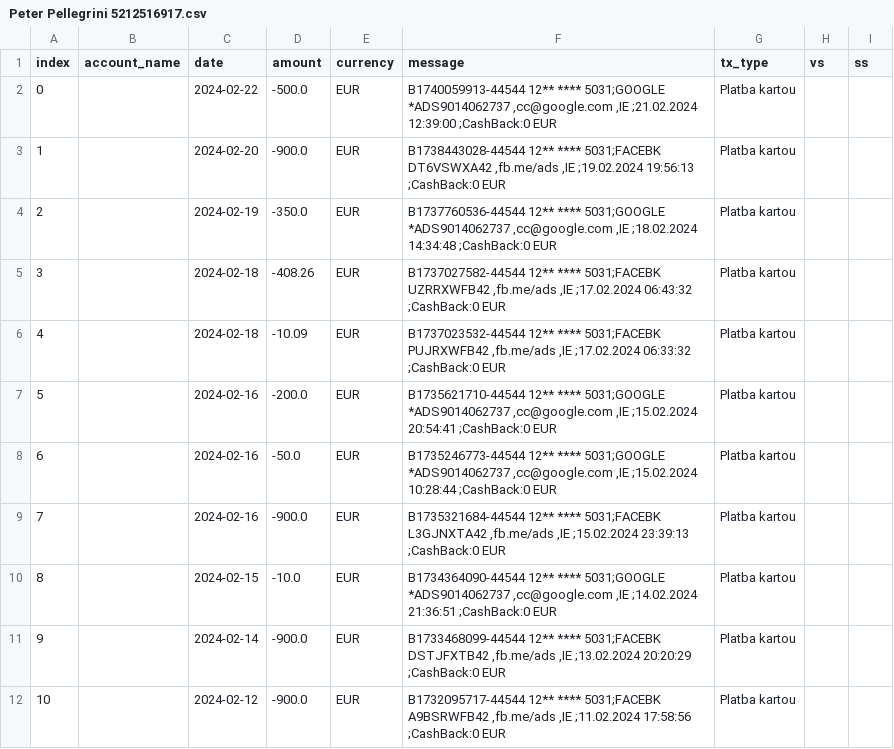
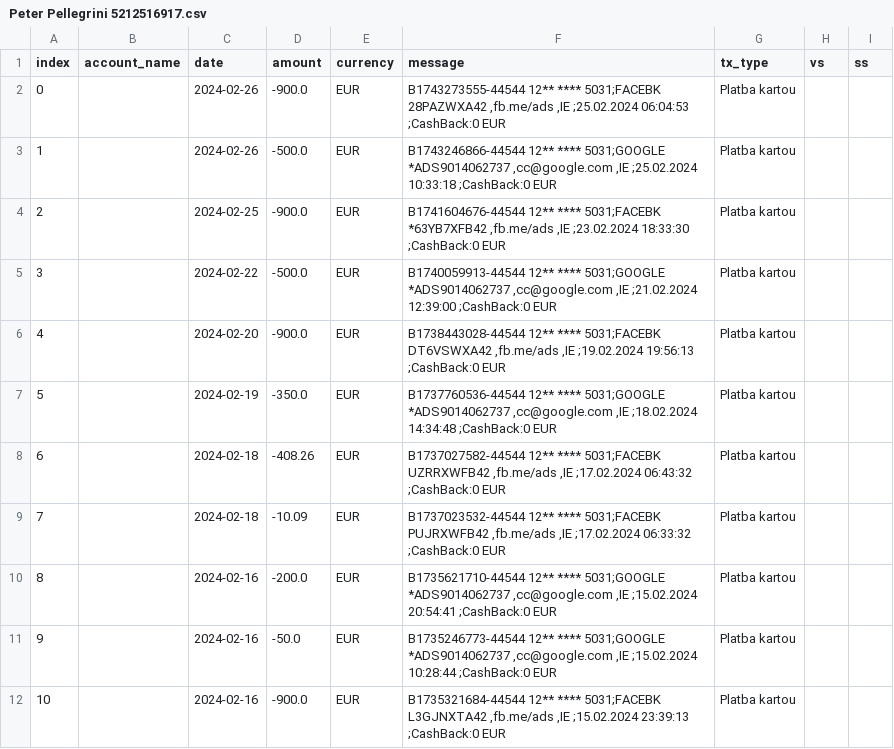
Before and after one commit to matusv/presidential-elections-slovakia-2024, a CSV file: accounts/Peter Pellegrini 5212516917.csv, drawn as a sheet; only a part is shown; the shorter side is filled out with more unchanged rows; addresses are those after the commit; the diff names each change by its address in the sheet, - before the commit and + after, or states it on an @@ line.

```diff
--- a/accounts/Peter Pellegrini 5212516917.csv
+++ b/accounts/Peter Pellegrini 5212516917.csv
+row 2: 0 |  | 2024-02-26 | -900.0 | EUR | B1743273555-44544 12** **** 5031;FACEBK 28PAZWXA42 ,fb.me/ads ,IE ;25.02.2024 06:04:53 ;CashBack:0 EUR | Platba kartou
+row 3: 1 |  | 2024-02-26 | -500.0 | EUR | B1743246866-44544 12** **** 5031;GOOGLE *ADS9014062737 ,cc@google.com ,IE ;25.02.2024 10:33:18 ;CashBack:0 EUR | Platba kartou
+row 4: 2 |  | 2024-02-25 | -900.0 | EUR | B1741604676-44544 12** **** 5031;FACEBK *63YB7XFB42 ,fb.me/ads ,IE ;23.02.2024 18:33:30 ;CashBack:0 EUR | Platba kartou
@@ column A (index) renumbered from row 5 down @@
```
Also changed, not shown: accounts/Ivan Korčok 5206616575.csv, accounts/Ján Kubiš 5206988483.csv, 8 other files.
